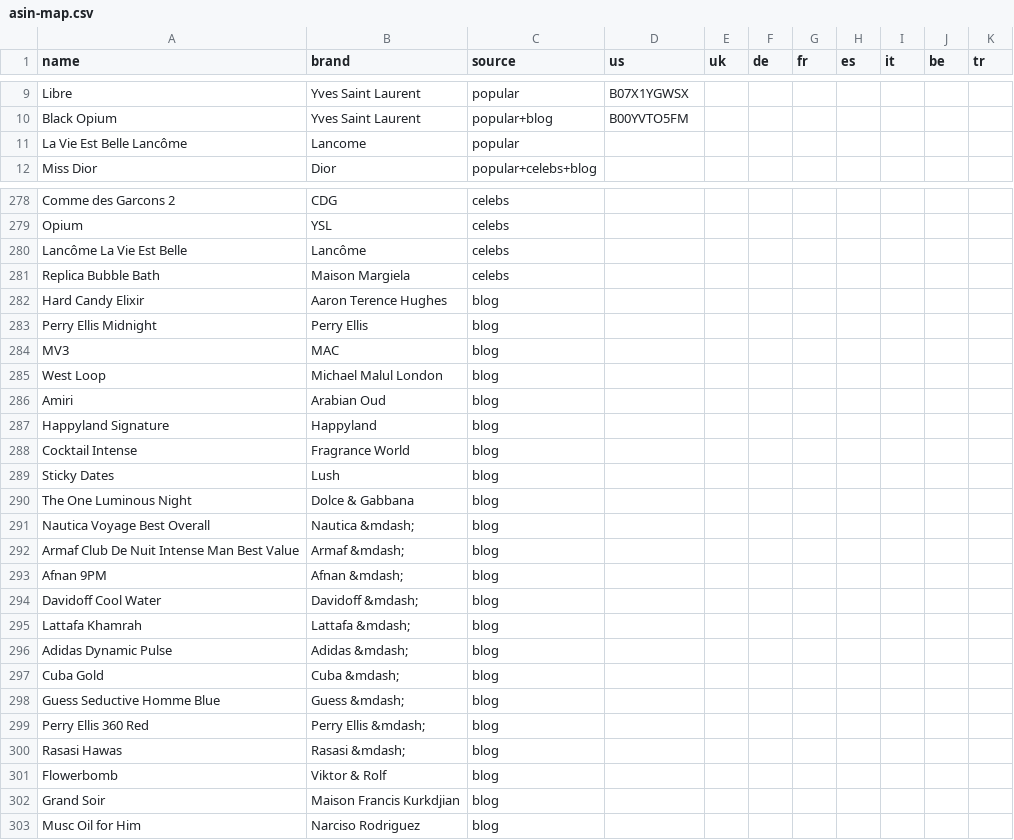
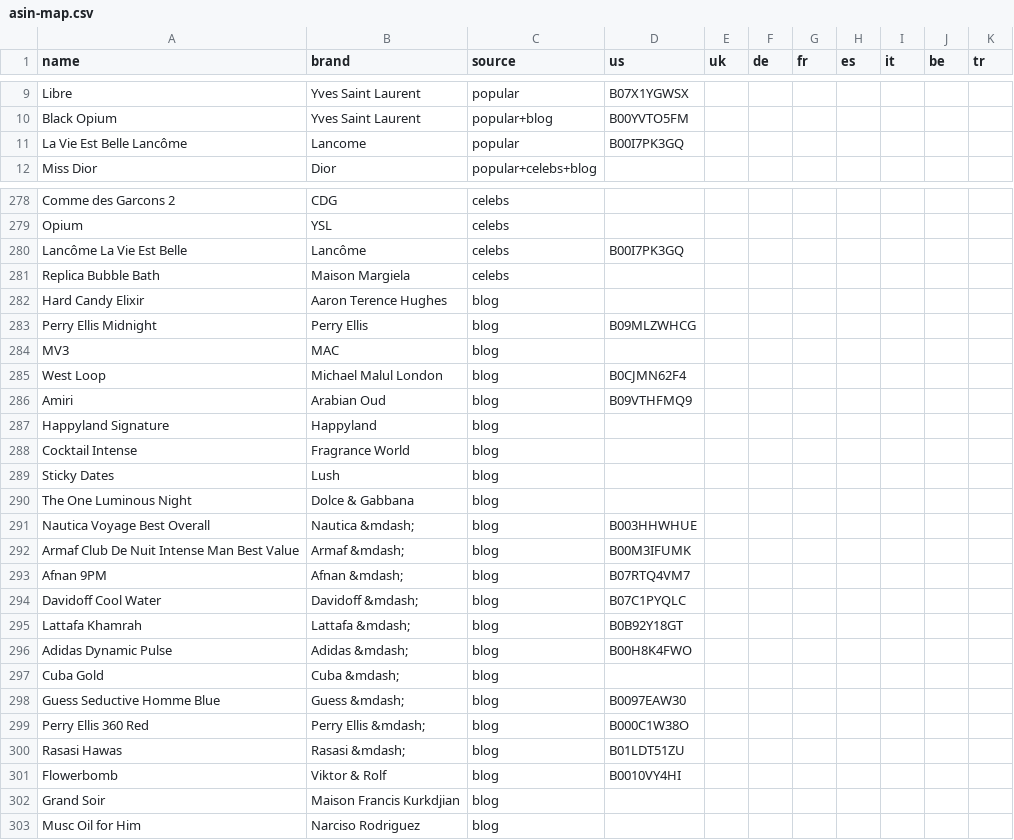
Before and after one commit to keremtoker468-dotcom/scent-wise, a CSV file: content-briefs/asin-map.csv, drawn as a sheet; only a part is shown, gaps mark what is left out; the diff covers the shown part only.

```diff
--- a/content-briefs/asin-map.csv
+++ b/content-briefs/asin-map.csv
@@ -10,3 +10,3 @@ Libre,Yves Saint Laurent,popular,B07X1YGWSX,,,,,,,
 Black Opium,Yves Saint Laurent,popular+blog,B00YVTO5FM,,,,,,,
-La Vie Est Belle Lancôme,Lancome,popular,,,,,,,,
+La Vie Est Belle Lancôme,Lancome,popular,B00I7PK3GQ,,,,,,,
 Miss Dior,Dior,popular+celebs+blog,,,,,,,,
@@ -279,9 +279,9 @@ Comme des Garcons 2,CDG,celebs,,,,,,,,
 Opium,YSL,celebs,,,,,,,,
-Lancôme La Vie Est Belle,Lancôme,celebs,,,,,,,,
+Lancôme La Vie Est Belle,Lancôme,celebs,B00I7PK3GQ,,,,,,,
 Replica Bubble Bath,Maison Margiela,celebs,,,,,,,,
 Hard Candy Elixir,Aaron Terence Hughes,blog,,,,,,,,
-Perry Ellis Midnight,Perry Ellis,blog,,,,,,,,
+Perry Ellis Midnight,Perry Ellis,blog,B09MLZWHCG,,,,,,,
 MV3,MAC,blog,,,,,,,,
-West Loop,Michael Malul London,blog,,,,,,,,
-Amiri,Arabian Oud,blog,,,,,,,,
+West Loop,Michael Malul London,blog,B0CJMN62F4,,,,,,,
+Amiri,Arabian Oud,blog,B09VTHFMQ9,,,,,,,
 Happyland Signature,Happyland,blog,,,,,,,,
@@ -290,13 +290,13 @@ Sticky Dates,Lush,blog,,,,,,,,
 The One Luminous Night,Dolce & Gabbana,blog,,,,,,,,
-Nautica Voyage Best Overall,Nautica &mdash;,blog,,,,,,,,
-Armaf Club De Nuit Intense Man Best Value,Armaf &mdash;,blog,,,,,,,,
-Afnan 9PM,Afnan &mdash;,blog,,,,,,,,
-Davidoff Cool Water,Davidoff &mdash;,blog,,,,,,,,
-Lattafa Khamrah,Lattafa &mdash;,blog,,,,,,,,
-Adidas Dynamic Pulse,Adidas &mdash;,blog,,,,,,,,
+Nautica Voyage Best Overall,Nautica &mdash;,blog,B003HHWHUE,,,,,,,
+Armaf Club De Nuit Intense Man Best Value,Armaf &mdash;,blog,B00M3IFUMK,,,,,,,
+Afnan 9PM,Afnan &mdash;,blog,B07RTQ4VM7,,,,,,,
+Davidoff Cool Water,Davidoff &mdash;,blog,B07C1PYQLC,,,,,,,
+Lattafa Khamrah,Lattafa &mdash;,blog,B0B92Y18GT,,,,,,,
+Adidas Dynamic Pulse,Adidas &mdash;,blog,B00H8K4FWO,,,,,,,
 Cuba Gold,Cuba &mdash;,blog,,,,,,,,
-Guess Seductive Homme Blue,Guess &mdash;,blog,,,,,,,,
-Perry Ellis 360 Red,Perry Ellis &mdash;,blog,,,,,,,,
-Rasasi Hawas,Rasasi &mdash;,blog,,,,,,,,
-Flowerbomb,Viktor & Rolf,blog,,,,,,,,
+Guess Seductive Homme Blue,Guess &mdash;,blog,B0097EAW30,,,,,,,
+Perry Ellis 360 Red,Perry Ellis &mdash;,blog,B000C1W38O,,,,,,,
+Rasasi Hawas,Rasasi &mdash;,blog,B01LDT51ZU,,,,,,,
+Flowerbomb,Viktor & Rolf,blog,B0010VY4HI,,,,,,,
 Grand Soir,Maison Francis Kurkdjian,blog,,,,,,,,
```
Also changed, not shown: 104 edited cells elsewhere in this file, 2 other files.
